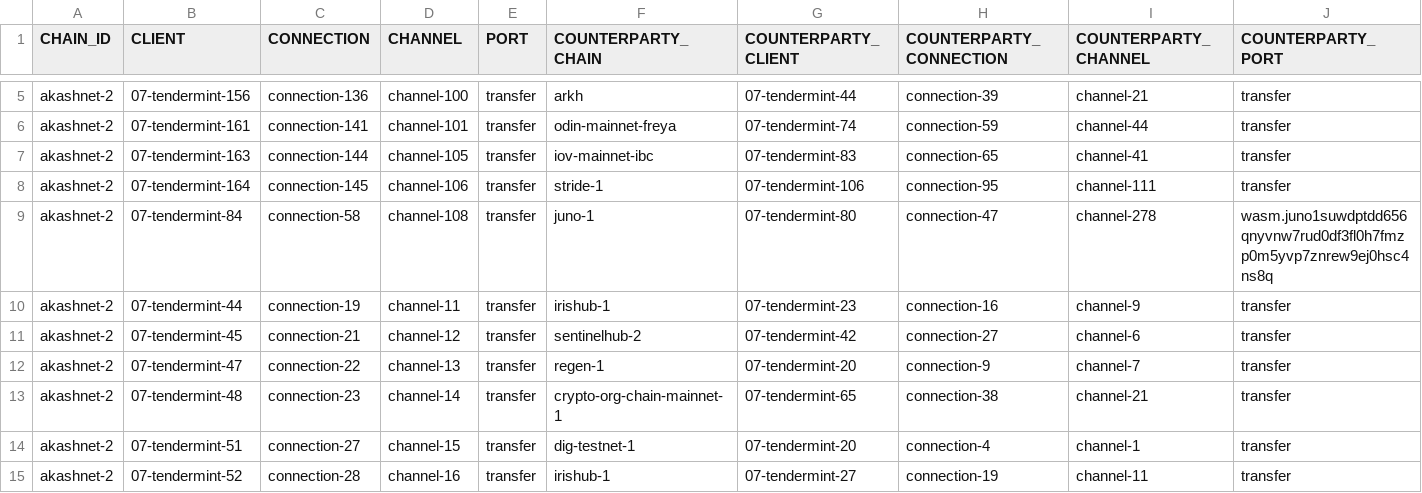
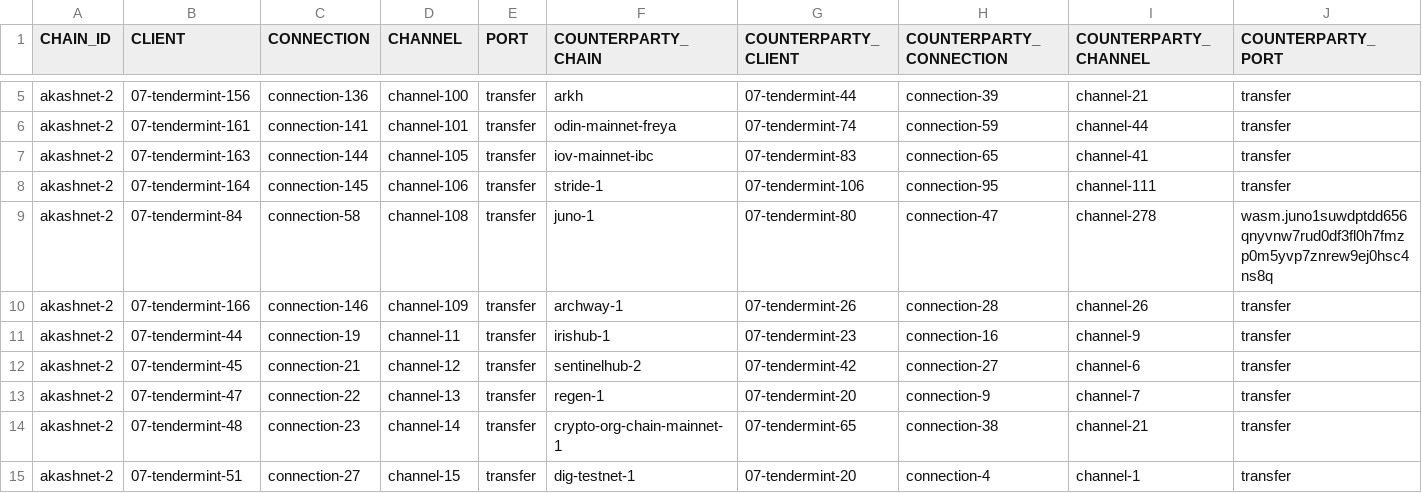
Before and after one commit to clemensgg/ibc-tables, a CSV file: akash/ibc_table.csv, drawn as a sheet; only a part is shown, gaps mark what is left out; the shorter side is filled out with more unchanged rows.

```diff
--- a/akash/ibc_table.csv
+++ b/akash/ibc_table.csv
@@ -9,2 +9,3 @@ akashnet-2, 07-tendermint-164, connection-145, channel-106, transfer, stride-1,
 akashnet-2, 07-tendermint-84, connection-58, channel-108, transfer, juno-1, 07-tendermint-80, connection-47, channel-278, wasm.juno1suwdptdd656qnyvnw7rud0df3fl0h7fmzp0m5yvp7znrew9ej0hsc4ns8q
+akashnet-2, 07-tendermint-166, connection-146, channel-109, transfer, archway-1, 07-tendermint-26, connection-28, channel-26, transfer
 akashnet-2, 07-tendermint-44, connection-19, channel-11, transfer, irishub-1, 07-tendermint-23, connection-16, channel-9, transfer
```
